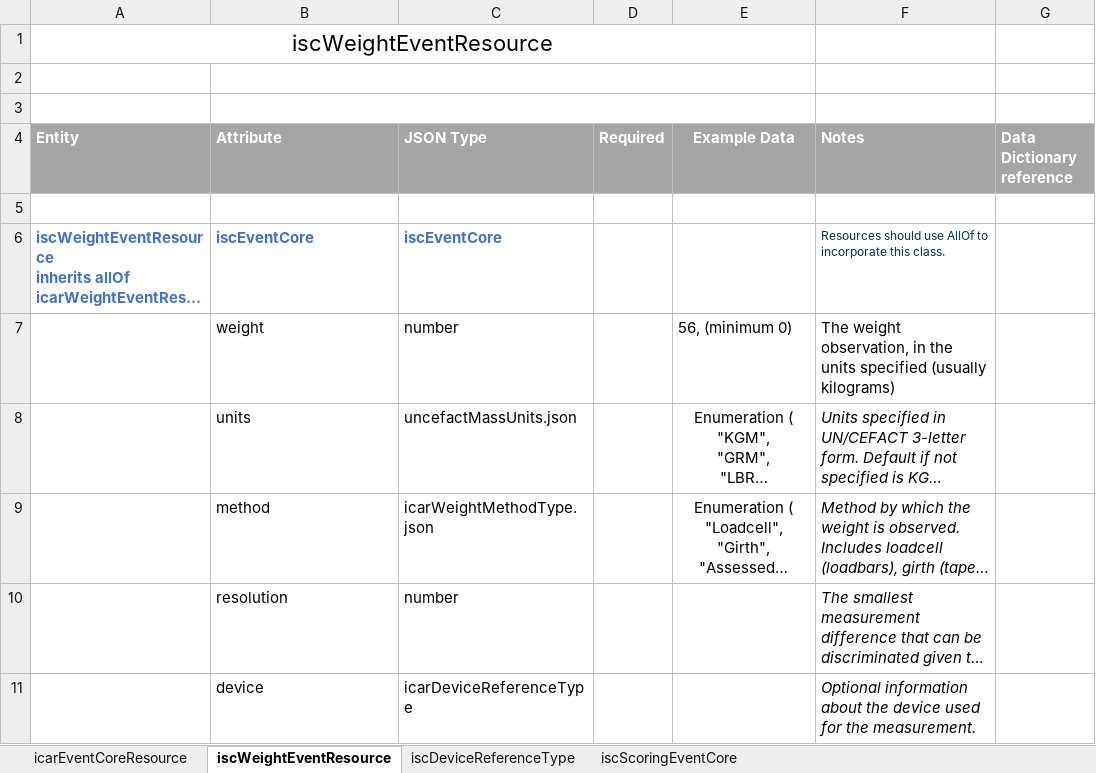
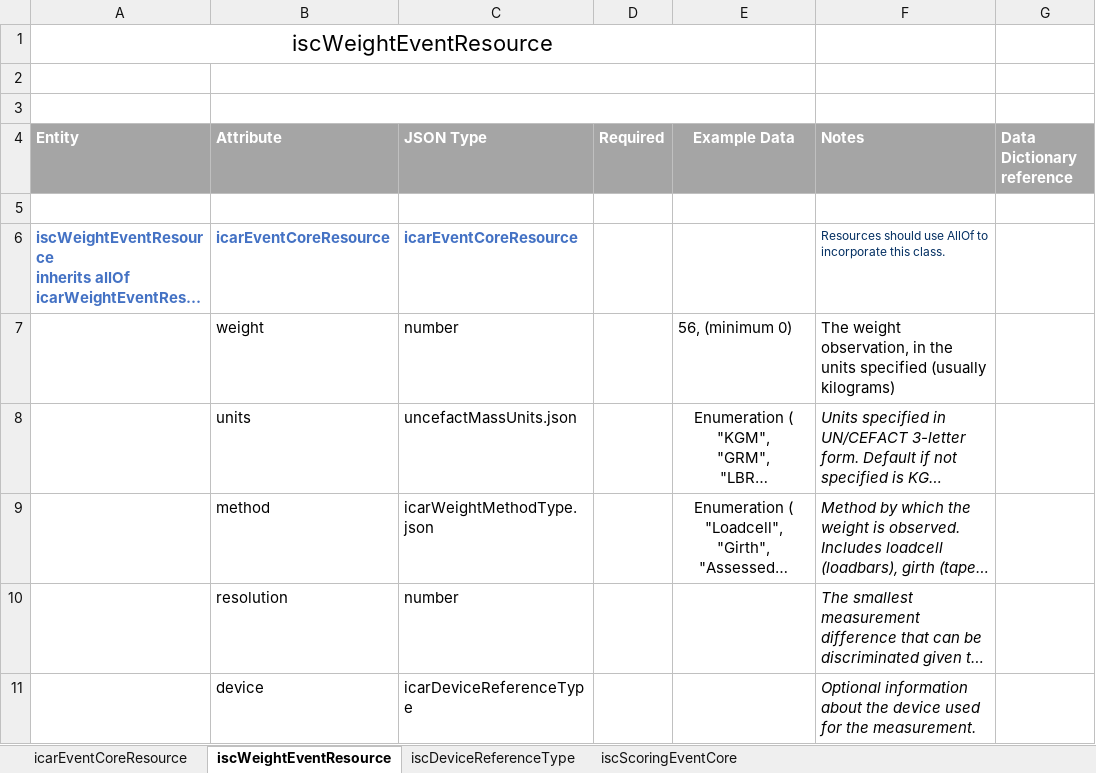
Before and after one commit to integritysystemscompany/animal_schema, an Excel workbook: Draft Schema/Draft Weights and Condition Scores.xlsx, sheet iscWeightEventResource, drawn as a sheet; only a part is shown; long unchanged cells end in …; values as stored, in another font and other column widths than the file's, no borders; the diff names each change by its address in the sheet, - before the commit and + after, or states it on an @@ line.

```diff
--- a/Draft Schema/Draft Weights and Condition Scores.xlsx (sheet iscWeightEventResource)
+++ b/Draft Schema/Draft Weights and Condition Scores.xlsx (sheet iscWeightEventResource)
-B6 (Attribute): iscEventCore
+B6 (Attribute): icarEventCoreResource
-C6 (JSON Type): iscEventCore
+C6 (JSON Type): icarEventCoreResource
```
Also changed, not shown: sheet iscScoringEventCore.
